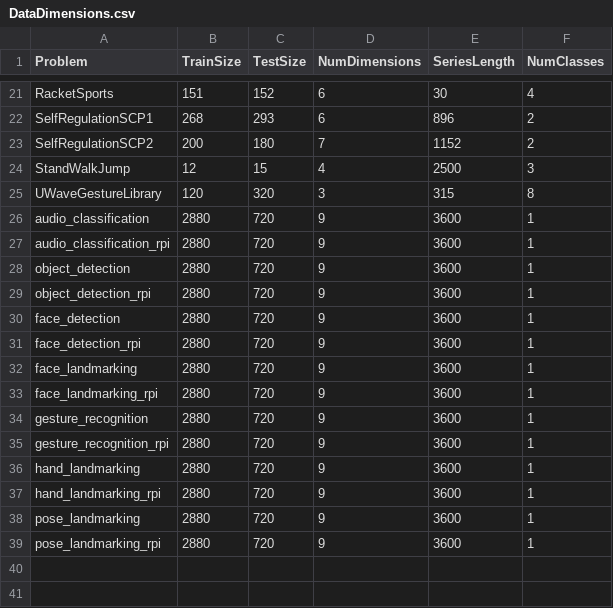
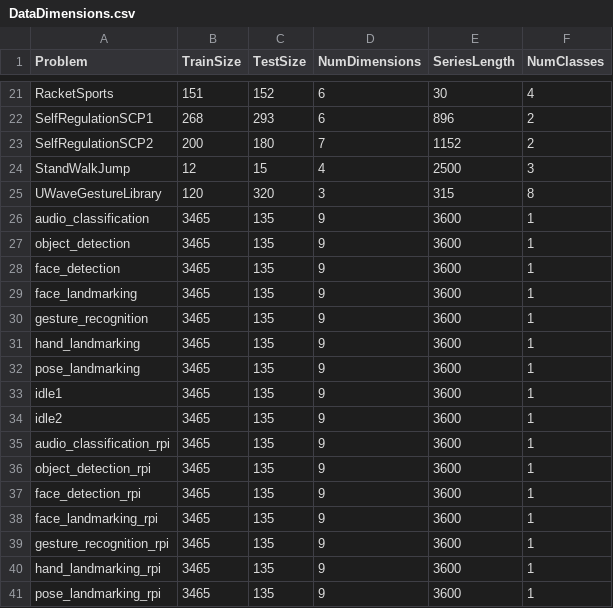
Before and after one commit to Ancairon/SRS, a CSV file: DataDimensions.csv, drawn as a sheet; only a part is shown, gaps mark what is left out.

```diff
--- a/DataDimensions.csv
+++ b/DataDimensions.csv
@@ -25,15 +25,17 @@ StandWalkJump,12,15,4,2500,3
 UWaveGestureLibrary,120,320,3,315,8
-audio_classification,2880,720,9,3600,1
-audio_classification_rpi,2880,720,9,3600,1
-object_detection,2880,720,9,3600,1
-object_detection_rpi,2880,720,9,3600,1
-face_detection,2880,720,9,3600,1
-face_detection_rpi,2880,720,9,3600,1
-face_landmarking,2880,720,9,3600,1
-face_landmarking_rpi,2880,720,9,3600,1
-gesture_recognition,2880,720,9,3600,1
-gesture_recognition_rpi,2880,720,9,3600,1
-hand_landmarking,2880,720,9,3600,1
-hand_landmarking_rpi,2880,720,9,3600,1
-pose_landmarking,2880,720,9,3600,1
-pose_landmarking_rpi,2880,720,9,3600,1
+audio_classification,3465,135,9,3600,1
+object_detection,3465,135,9,3600,1
+face_detection,3465,135,9,3600,1
+face_landmarking,3465,135,9,3600,1
+gesture_recognition,3465,135,9,3600,1
+hand_landmarking,3465,135,9,3600,1
+pose_landmarking,3465,135,9,3600,1
+idle1,3465,135,9,3600,1
+idle2,3465,135,9,3600,1
+audio_classification_rpi,3465,135,9,3600,1
+object_detection_rpi,3465,135,9,3600,1
+face_detection_rpi,3465,135,9,3600,1
+face_landmarking_rpi,3465,135,9,3600,1
+gesture_recognition_rpi,3465,135,9,3600,1
+hand_landmarking_rpi,3465,135,9,3600,1
+pose_landmarking_rpi,3465,135,9,3600,1
```
Also changed, not shown: 8 other files.
